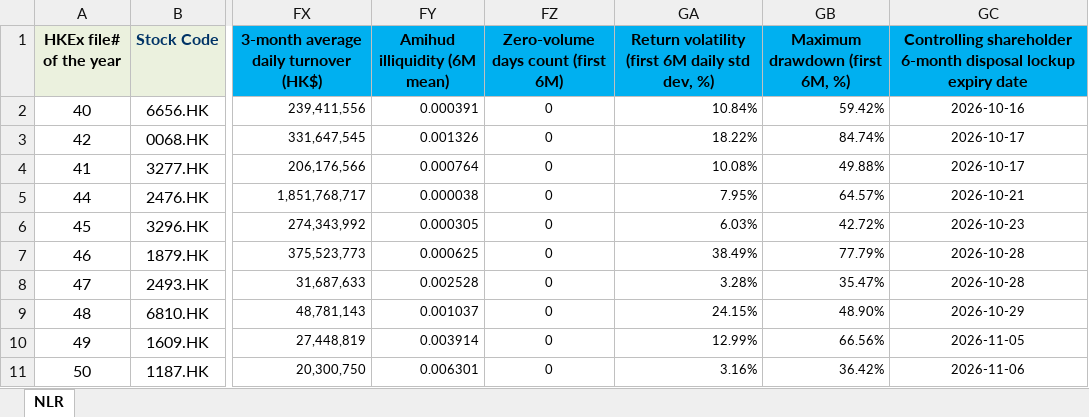
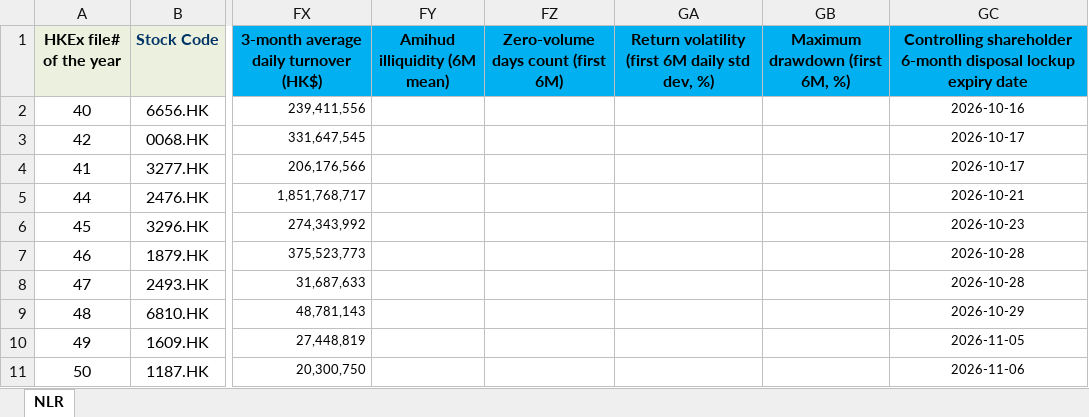
Before and after one commit to GZ-November/urop-hk-ipo, an Excel workbook: pipeline/cohorts/HKIPO-MB2026Q2.xlsx, sheet NLR, drawn as a sheet; only a part is shown, gaps mark what is left out; values as stored, in another font and other column widths than the file's, no borders; the diff covers the shown part only; the diff names each change by its address in the sheet, - before the commit and + after, or states it on an @@ line.

```diff
--- a/pipeline/cohorts/HKIPO-MB2026Q2.xlsx (sheet NLR)
+++ b/pipeline/cohorts/HKIPO-MB2026Q2.xlsx (sheet NLR)
-FY2 (Amihud illiquidity (6M mean)): 0.000391
+FY2 (Amihud illiquidity (6M mean)): (empty)
-FZ2:FZ11: 0
+FZ2:FZ11: (empty)
-GA2: 10.84%
+GA2: (empty)
-GB2 (Maximum drawdown (first 6M, %)): 59.42%
+GB2 (Maximum drawdown (first 6M, %)): (empty)
-FY3 (Amihud illiquidity (6M mean)): 0.001326
+FY3 (Amihud illiquidity (6M mean)): (empty)
-GA3: 18.22%
+GA3: (empty)
-GB3 (Maximum drawdown (first 6M, %)): 84.74%
+GB3 (Maximum drawdown (first 6M, %)): (empty)
-FY4 (Amihud illiquidity (6M mean)): 0.000764
+FY4 (Amihud illiquidity (6M mean)): (empty)
-GA4: 10.08%
+GA4: (empty)
-GB4 (Maximum drawdown (first 6M, %)): 49.88%
+GB4 (Maximum drawdown (first 6M, %)): (empty)
-FY5 (Amihud illiquidity (6M mean)): 0.000038
+FY5 (Amihud illiquidity (6M mean)): (empty)
-GA5: 7.95%
+GA5: (empty)
-GB5 (Maximum drawdown (first 6M, %)): 64.57%
+GB5 (Maximum drawdown (first 6M, %)): (empty)
-FY6 (Amihud illiquidity (6M mean)): 0.000305
+FY6 (Amihud illiquidity (6M mean)): (empty)
-GA6: 6.03%
+GA6: (empty)
-GB6 (Maximum drawdown (first 6M, %)): 42.72%
+GB6 (Maximum drawdown (first 6M, %)): (empty)
-FY7 (Amihud illiquidity (6M mean)): 0.000625
+FY7 (Amihud illiquidity (6M mean)): (empty)
-GA7: 38.49%
+GA7: (empty)
-GB7 (Maximum drawdown (first 6M, %)): 77.79%
+GB7 (Maximum drawdown (first 6M, %)): (empty)
-FY8 (Amihud illiquidity (6M mean)): 0.002528
+FY8 (Amihud illiquidity (6M mean)): (empty)
-GA8: 3.28%
+GA8: (empty)
-GB8 (Maximum drawdown (first 6M, %)): 35.47%
+GB8 (Maximum drawdown (first 6M, %)): (empty)
-FY9 (Amihud illiquidity (6M mean)): 0.001037
+FY9 (Amihud illiquidity (6M mean)): (empty)
-GA9: 24.15%
+GA9: (empty)
-GB9 (Maximum drawdown (first 6M, %)): 48.90%
+GB9 (Maximum drawdown (first 6M, %)): (empty)
-FY10 (Amihud illiquidity (6M mean)): 0.003914
+FY10 (Amihud illiquidity (6M mean)): (empty)
-GA10: 12.99%
+GA10: (empty)
-GB10 (Maximum drawdown (first 6M, %)): 66.56%
+GB10 (Maximum drawdown (first 6M, %)): (empty)
-FY11 (Amihud illiquidity (6M mean)): 0.006301
+FY11 (Amihud illiquidity (6M mean)): (empty)
-GA11: 3.16%
+GA11: (empty)
-GB11 (Maximum drawdown (first 6M, %)): 36.42%
+GB11 (Maximum drawdown (first 6M, %)): (empty)
```
Also changed, not shown: 140 edited cells elsewhere in this sheet, pipeline/cohorts/HKIPO-MB2026Q1.xlsx, pipeline/cohorts/HKIPO-MB2026Q3.xlsx, 23 other files.
